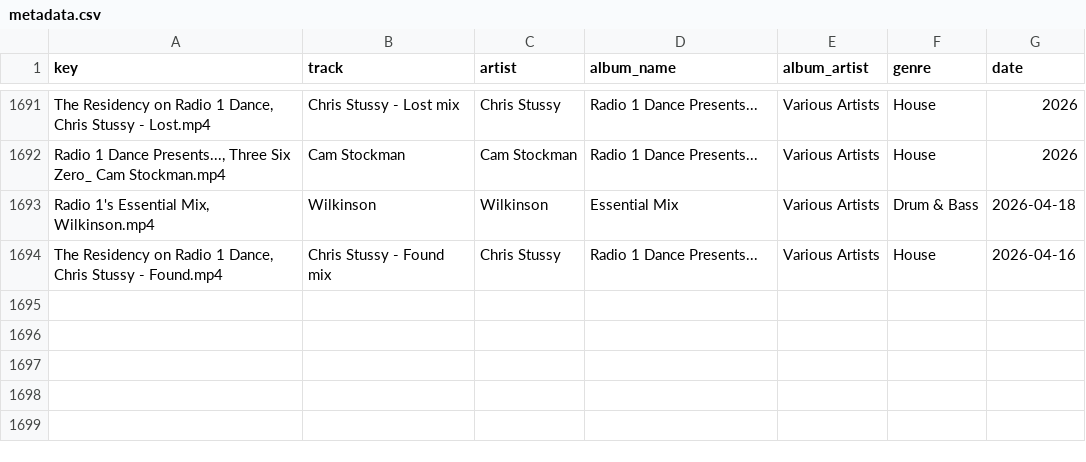
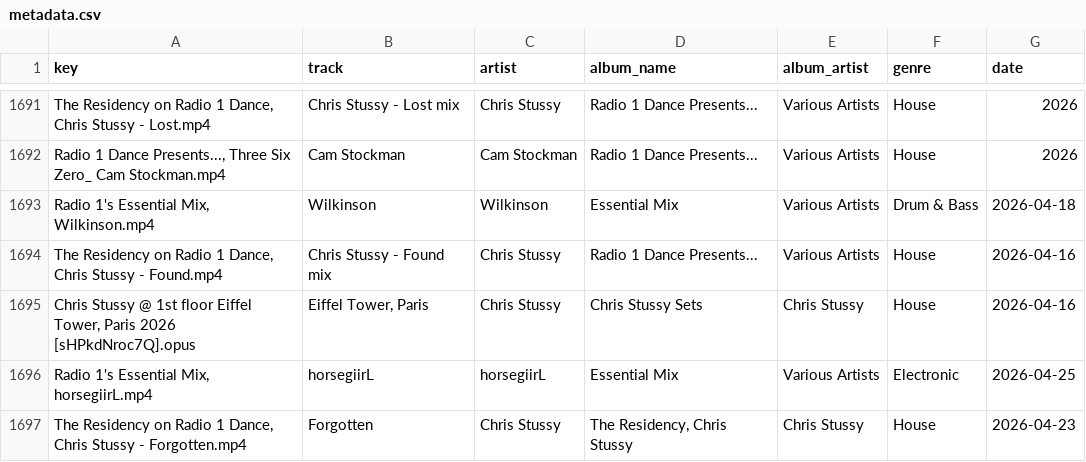
Before and after one commit to George9Waller/set-metadata, a CSV file: metadata.csv, drawn as a sheet; only a part is shown, gaps mark what is left out; the diff names each change by its address in the sheet, - before the commit and + after, or states it on an @@ line.

Commit message:
Update metadata from song-classifier

```diff
--- a/metadata.csv
+++ b/metadata.csv
+row 1695: Chris Stussy @ 1st floor Eiffel Tower, Paris 2026 [sHPkdNroc7Q].opus | Eiffel Tower, Paris | Chris Stussy | Chris Stussy Sets | Chris Stussy | House | 2026-04-16
+row 1696: Radio 1's Essential Mix, horsegiirL.mp4 | horsegiirL | horsegiirL | Essential Mix | Various Artists | Electronic | 2026-04-25
+row 1697: The Residency on Radio 1 Dance, Chris Stussy - Forgotten.mp4 | Forgotten | Chris Stussy | The Residency, Chris Stussy | Chris Stussy | House | 2026-04-23
```
Also changed, not shown: albums.csv.
